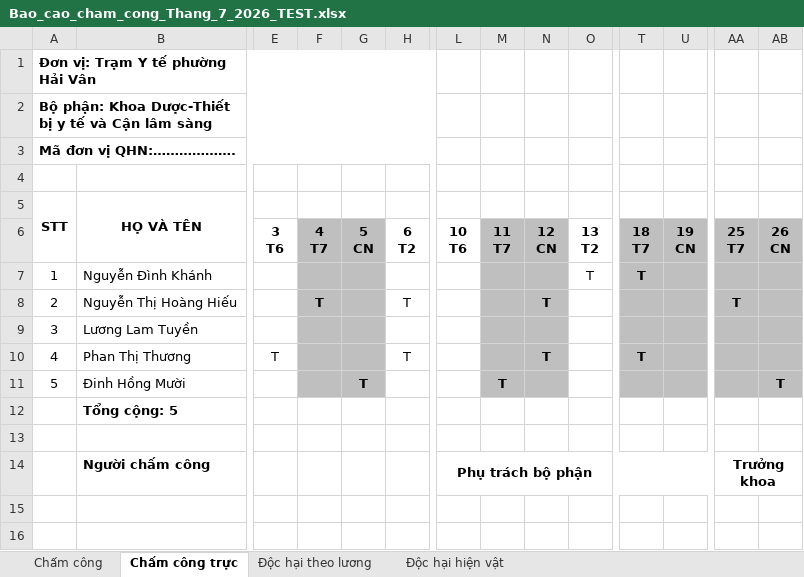
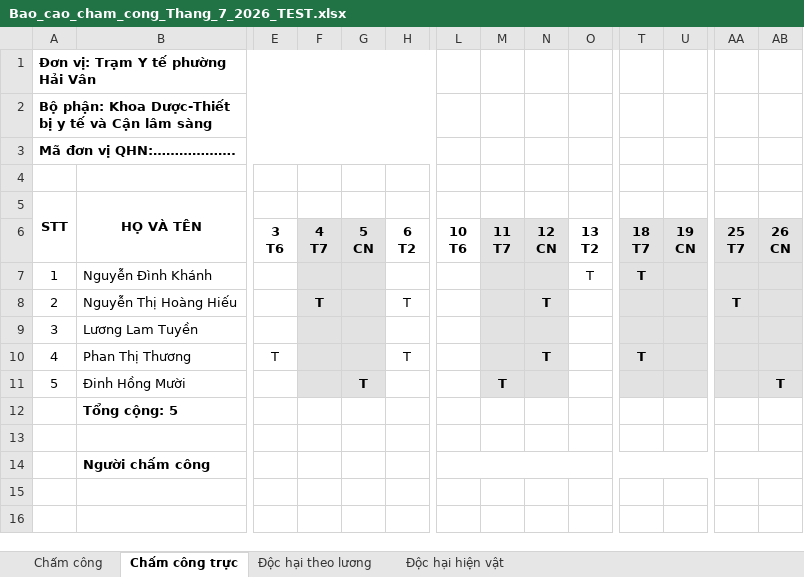
Before and after one commit to quoctri1802/tythaivan, an Excel workbook: Bao_cao_cham_cong_Thang_7_2026_TEST.xlsx, sheet Chấm công trực, drawn as a sheet; only a part is shown, gaps mark what is left out; values as stored, in another font and other column widths than the file's, no borders; removed rows and columns are numbered as before the commit, all else as after; rows hold the shown columns only; the diff names each change by its address in the sheet, - before the commit and + after, or states it on an @@ line.

```diff
--- a/Bao_cao_cham_cong_Thang_7_2026_TEST.xlsx (sheet Chấm công trực)
+++ b/Bao_cao_cham_cong_Thang_7_2026_TEST.xlsx (sheet Chấm công trực)
-F6:G11 fill: #BFBFBF
+F6:G11 fill: #E2E2E2
-M6:N11 fill: #BFBFBF
+M6:N11 fill: #E2E2E2
-T6:U11 fill: #BFBFBF
+T6:U11 fill: #E2E2E2
-AA6:AB11 fill: #BFBFBF
+AA6:AB11 fill: #E2E2E2
-row 14:  | Người chấm công |  |  |  |  | Phụ trách bộ phận |  |  |  |  |  | Trưởng khoa
+row 14:  | Người chấm công
```
Also changed, not shown: sheet Chấm công, sheet Độc hại hiện vật, sheet Độc hại theo lương, 2 other files.
